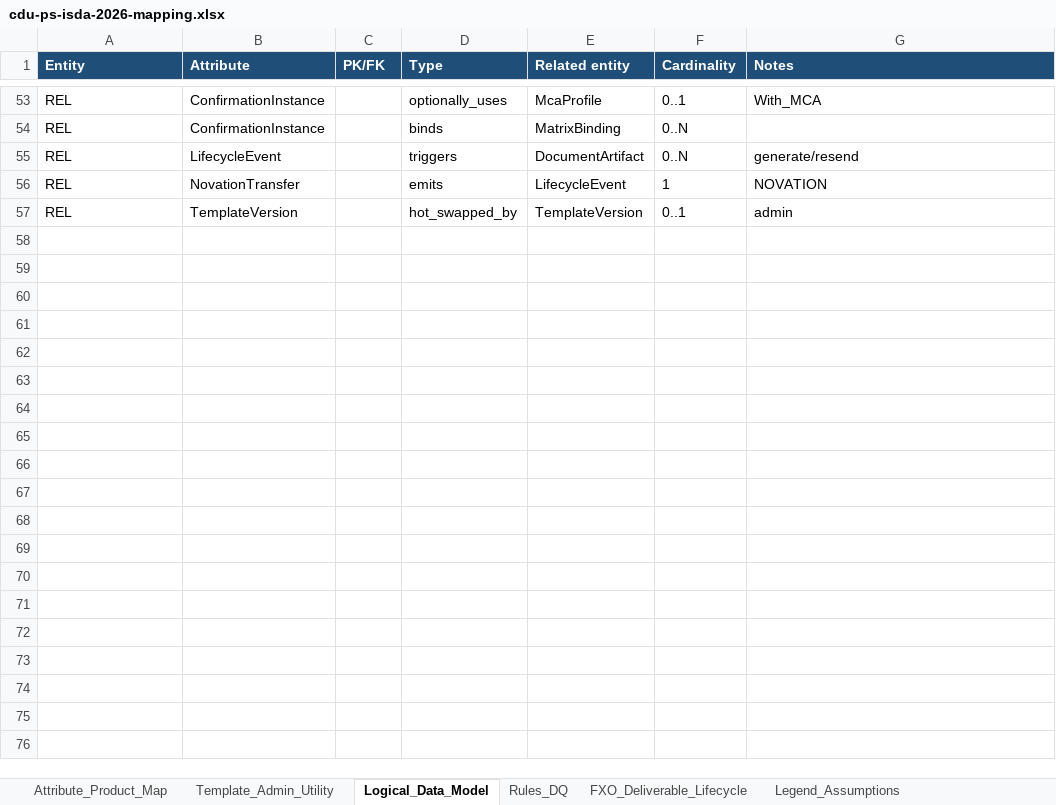
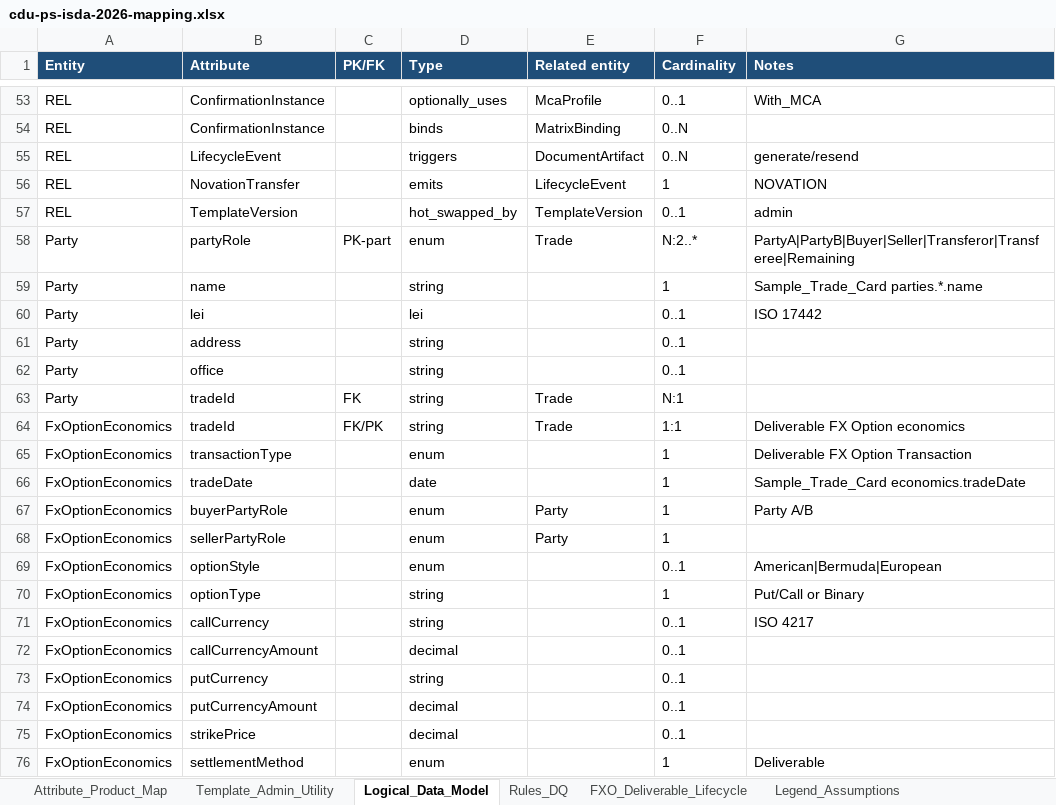
Before and after one commit to dae-nan/con4m8ions, an Excel workbook: docs/mappings/cdu-ps-isda-2026-mapping.xlsx, sheet Logical_Data_Model, drawn as a sheet; only a part is shown, gaps mark what is left out; values as stored, in another font and other column widths than the file's, no borders; the diff covers the shown part only; the diff names each change by its address in the sheet, - before the commit and + after, or states it on an @@ line.

```diff
--- a/docs/mappings/cdu-ps-isda-2026-mapping.xlsx (sheet Logical_Data_Model)
+++ b/docs/mappings/cdu-ps-isda-2026-mapping.xlsx (sheet Logical_Data_Model)
+row 58: Party | partyRole | PK-part | enum | Trade | N:2..* | PartyA|PartyB|Buyer|Seller|Transferor|Transferee|Remaining
+row 59: Party | name |  | string |  | 1 | Sample_Trade_Card parties.*.name
+row 60: Party | lei |  | lei |  | 0..1 | ISO 17442
+row 61: Party | address |  | string |  | 0..1
+row 62: Party | office |  | string |  | 0..1
+row 63: Party | tradeId | FK | string | Trade | N:1
+row 64: FxOptionEconomics | tradeId | FK/PK | string | Trade | 1:1 | Deliverable FX Option economics
+row 65: FxOptionEconomics | transactionType |  | enum |  | 1 | Deliverable FX Option Transaction
+row 66: FxOptionEconomics | tradeDate |  | date |  | 1 | Sample_Trade_Card economics.tradeDate
+row 67: FxOptionEconomics | buyerPartyRole |  | enum | Party | 1 | Party A/B
+row 68: FxOptionEconomics | sellerPartyRole |  | enum | Party | 1
+row 69: FxOptionEconomics | optionStyle |  | enum |  | 0..1 | American|Bermuda|European
+row 70: FxOptionEconomics | optionType |  | string |  | 1 | Put/Call or Binary
+row 71: FxOptionEconomics | callCurrency |  | string |  | 0..1 | ISO 4217
+row 72: FxOptionEconomics | callCurrencyAmount |  | decimal |  | 0..1
+row 73: FxOptionEconomics | putCurrency |  | string |  | 0..1
+row 74: FxOptionEconomics | putCurrencyAmount |  | decimal |  | 0..1
+row 75: FxOptionEconomics | strikePrice |  | decimal |  | 0..1
+row 76: FxOptionEconomics | settlementMethod |  | enum |  | 1 | Deliverable
```
Also changed, not shown: 44 added rows elsewhere in this sheet, sheet Legend_Assumptions, sheet Attribute_Product_Map, docs/mappings/cdu-ps-fxo-deliverable-payload-mocks.xlsx, 2 other files.
